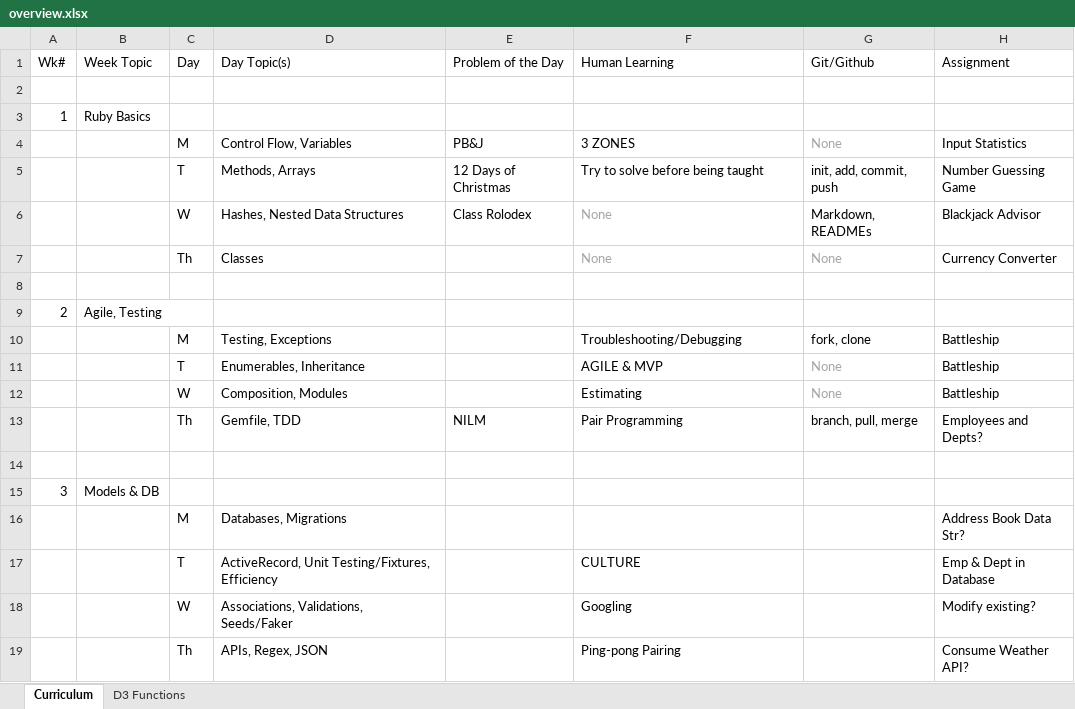
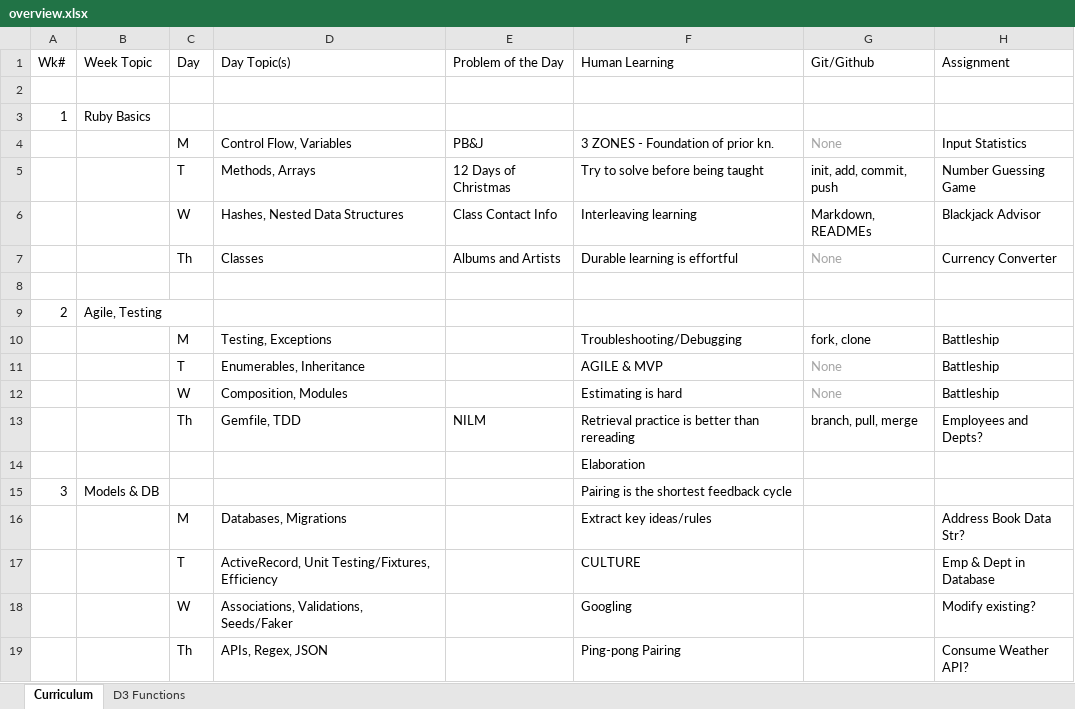
Before and after one commit to tiyd-rails-2015-05/tiyd-rails-2015-05.github.io, an Excel workbook: during/overview.xlsx, sheet Curriculum, drawn as a sheet; only a part is shown; values as stored, in another font and other column widths than the file's, no borders; the diff names each change by its address in the sheet, - before the commit and + after, or states it on an @@ line.

Commit message:
Add human learning content.

```diff
--- a/during/overview.xlsx (sheet Curriculum)
+++ b/during/overview.xlsx (sheet Curriculum)
-F4 (Human Learning): 3 ZONES
+F4 (Human Learning): 3 ZONES - Foundation of prior kn.
-E6 (Problem of the Day): Class Rolodex
+E6 (Problem of the Day): Class Contact Info
-F6 (Human Learning): None
+F6 (Human Learning): Interleaving learning
-F6:F7 text colour: #A6A6A6
+F6:F7 text colour: black
-E7 (Problem of the Day): (empty)
+E7 (Problem of the Day): Albums and Artists
-F7 (Human Learning): None
+F7 (Human Learning): Durable learning is effortful
-F12 (Human Learning): Estimating
+F12 (Human Learning): Estimating is hard
-F13 (Human Learning): Pair Programming
+F13 (Human Learning): Retrieval practice is better than rereading
-F14 (Human Learning): (empty)
+F14 (Human Learning): Elaboration
-F15 (Human Learning): (empty)
+F15 (Human Learning): Pairing is the shortest feedback cycle
-F16 (Human Learning): (empty)
+F16 (Human Learning): Extract key ideas/rules
```
Also changed, not shown: 3 other files.
